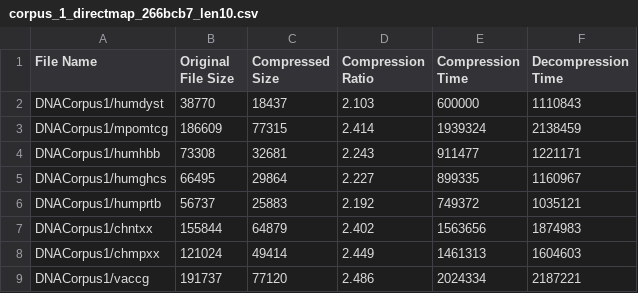
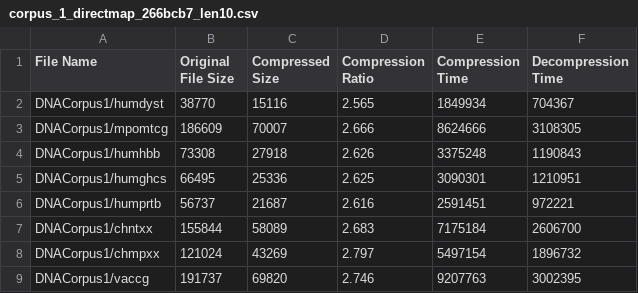
Before and after one commit to cadencorontzos/lzwfordna, a CSV file: document/data/stats/directmap/corpus_1_directmap_266bcb7_len10.csv, drawn as a sheet; only a part is shown; the diff covers the shown part only.

```diff
--- a/document/data/stats/directmap/corpus_1_directmap_266bcb7_len10.csv
+++ b/document/data/stats/directmap/corpus_1_directmap_266bcb7_len10.csv
@@ -1,9 +1,9 @@
 File Name,Original File Size,Compressed Size,Compression Ratio,Compression Time,Decompression Time
-DNACorpus1/humdyst,38770,18437,2.103,600000,1110843
-DNACorpus1/mpomtcg,186609,77315,2.414,1939324,2138459
-DNACorpus1/humhbb,73308,32681,2.243,911477,1221171
-DNACorpus1/humghcs,66495,29864,2.227,899335,1160967
-DNACorpus1/humprtb,56737,25883,2.192,749372,1035121
-DNACorpus1/chntxx,155844,64879,2.402,1563656,1874983
-DNACorpus1/chmpxx,121024,49414,2.449,1461313,1604603
-DNACorpus1/vaccg,191737,77120,2.486,2024334,2187221
+DNACorpus1/humdyst,38770,15116,2.565,1849934,704367
+DNACorpus1/mpomtcg,186609,70007,2.666,8624666,3108305
+DNACorpus1/humhbb,73308,27918,2.626,3375248,1190843
+DNACorpus1/humghcs,66495,25336,2.625,3090301,1210951
+DNACorpus1/humprtb,56737,21687,2.616,2591451,972221
+DNACorpus1/chntxx,155844,58089,2.683,7175184,2606700
+DNACorpus1/chmpxx,121024,43269,2.797,5497154,1896732
+DNACorpus1/vaccg,191737,69820,2.746,9207763,3002395
```
Also changed, not shown: 12 edited cells elsewhere in this file, document/data/stats/directmap/corpus_1_directmap_266bcb7_len15.csv, document/data/stats/directmap/corpus_2_directmap_266bcb7_len10.csv, 5 other files.
